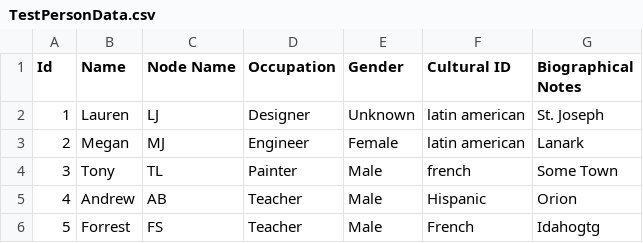
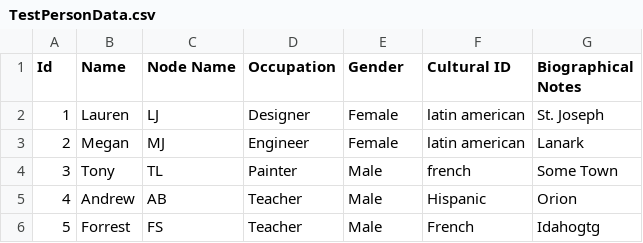
Before and after one commit to AugustanaCSC285Fall16/FlickerRepo, a CSV file: FlickerProject/DataFiles/TestPersonData.csv, drawn as a sheet.

```diff
--- a/FlickerProject/DataFiles/TestPersonData.csv
+++ b/FlickerProject/DataFiles/TestPersonData.csv
@@ -1,3 +1,3 @@
 "Id","Name","Node Name","Occupation","Gender","Cultural ID","Biographical Notes"
-"1","Lauren","LJ","Designer","Unknown","latin american","St. Joseph"
+"1","Lauren","LJ","Designer","Female","latin american","St. Joseph"
 "2","Megan","MJ","Engineer","Female","latin american","Lanark"
```
Also changed, not shown: 1 other file.
